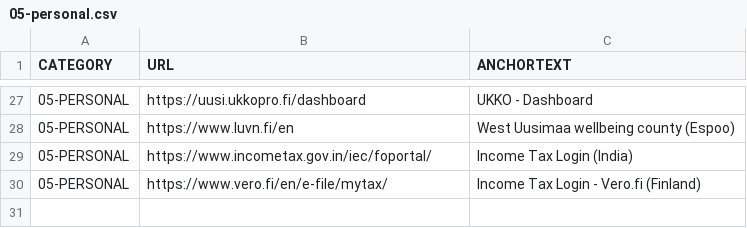
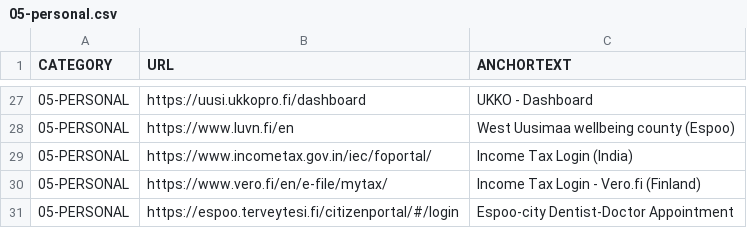
Before and after one commit to abhishek-paliwal/PROJECTS-REACTJS, a CSV file: app01-homepage/src/data/data_in/05-personal.csv, drawn as a sheet; only a part is shown, gaps mark what is left out; the diff names each change by its address in the sheet, - before the commit and + after, or states it on an @@ line.

```diff
--- a/app01-homepage/src/data/data_in/05-personal.csv
+++ b/app01-homepage/src/data/data_in/05-personal.csv
+row 31: 05-PERSONAL | https://espoo.terveytesi.fi/citizenportal/#/login | Espoo-city Dentist-Doctor Appointment
```
Also changed, not shown: app01-homepage/src/data/data_out/combinedCategoryLinksData.csv, 3 other files.
